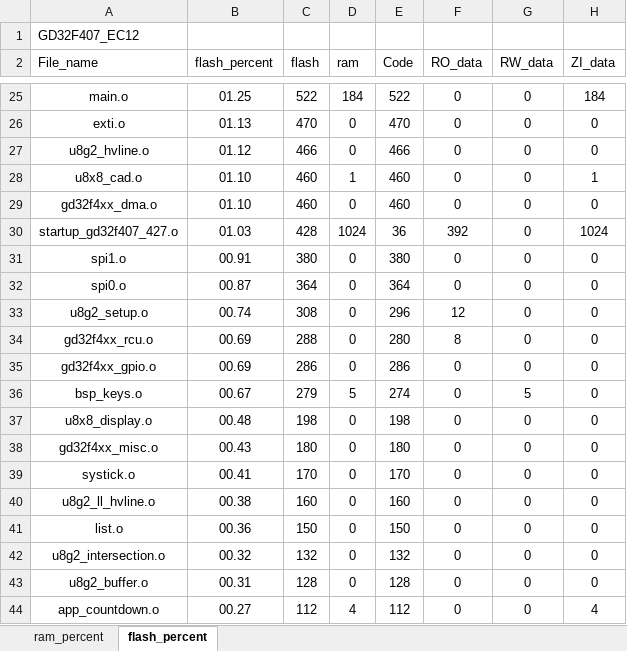
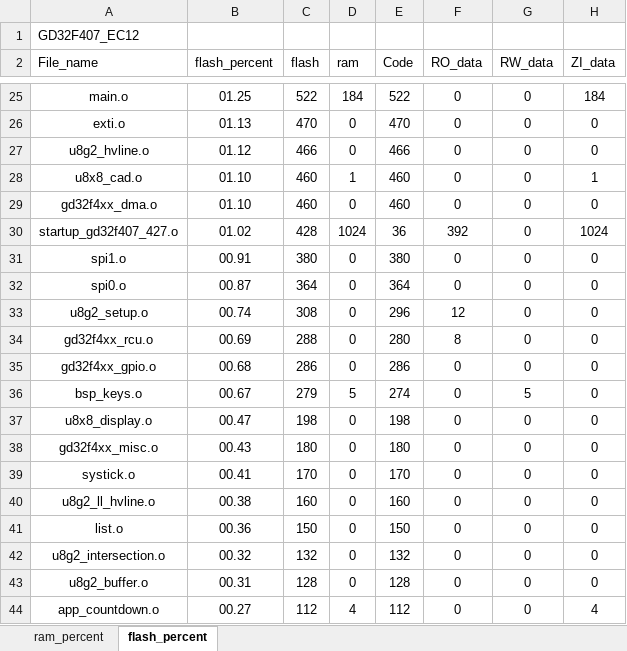
Before and after one commit to J1ntttao/SecretMachineGD32, an Excel workbook: Project/GD32F407_EC12_analysis.xlsx, sheet flash_percent, drawn as a sheet; only a part is shown, gaps mark what is left out; values as stored, in another font and other column widths than the file's, no borders; charts and pictures and table styles not drawn; the diff covers the shown part only; the diff names each change by its address in the sheet, - before the commit and + after, or states it on an @@ line.

```diff
--- a/Project/GD32F407_EC12_analysis.xlsx (sheet flash_percent)
+++ b/Project/GD32F407_EC12_analysis.xlsx (sheet flash_percent)
-B30 (flash_percent): 01.03
+B30 (flash_percent): 01.02
-B35 (flash_percent): 00.69
+B35 (flash_percent): 00.68
-B37 (flash_percent): 00.48
+B37 (flash_percent): 00.47
```
Also changed, not shown: 2 added rows, 2 removed rows and 17 edited cells elsewhere in this sheet, sheet ram_percent, charts or pictures, 8 other files.
